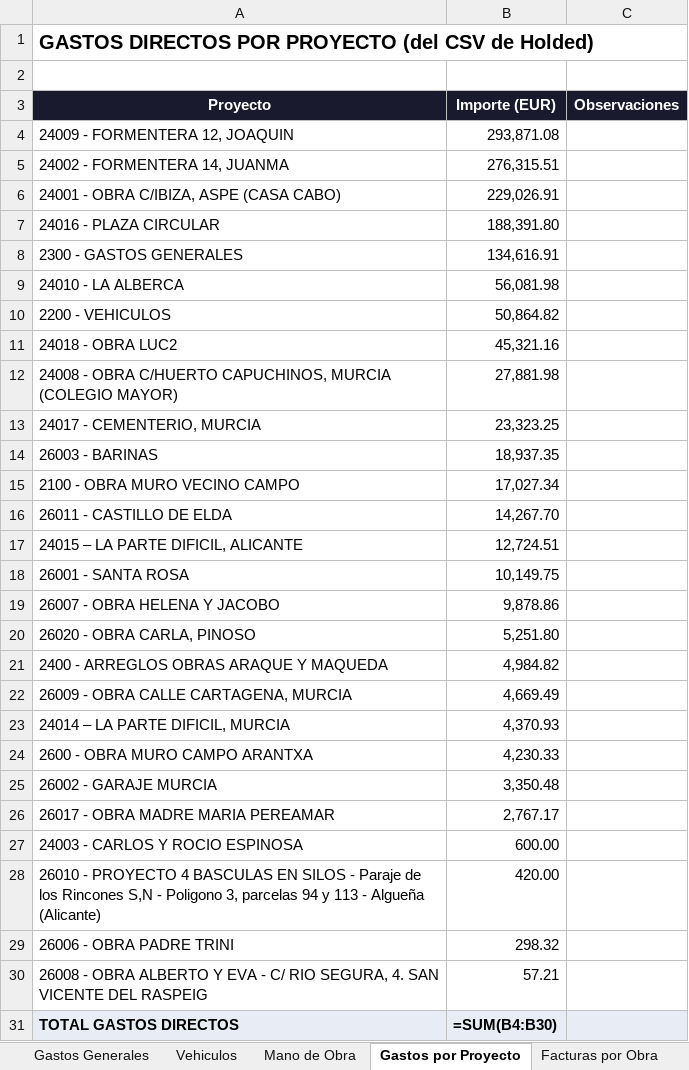
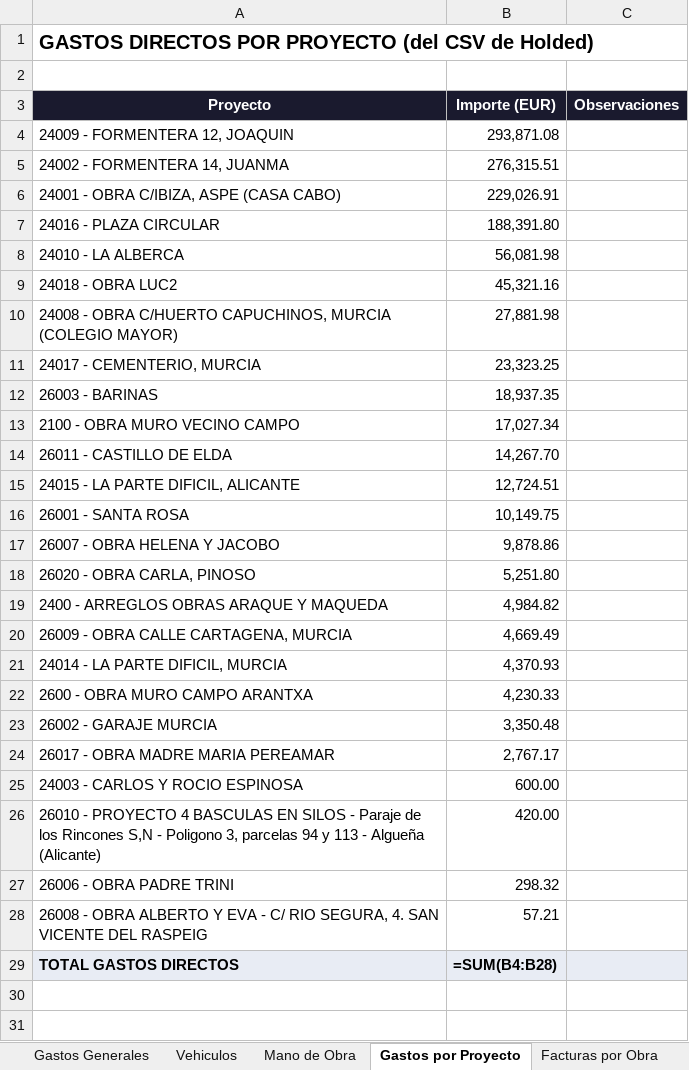
Before and after one commit to juanjosemas/dashboard, an Excel workbook: ECO_STRUCT_Datos.xlsx, sheet Gastos por Proyecto, drawn as a sheet; values as stored, in another font and other column widths than the file's, no borders; formulas without a stored value are shown as written; removed rows and columns are numbered as before the commit, all else as after; the diff names each change by its address in the sheet, - before the commit and + after, or states it on an @@ line.

```diff
--- a/ECO_STRUCT_Datos.xlsx (sheet Gastos por Proyecto)
+++ b/ECO_STRUCT_Datos.xlsx (sheet Gastos por Proyecto)
-row 8: 2300 - GASTOS GENERALES | 134,616.91
-row 10: 2200 - VEHICULOS | 50,864.82
-A15 (Proyecto): 24015 – LA PARTE DIFICIL, ALICANTE
+A15 (Proyecto): 24015 - LA PARTE DIFICIL, ALICANTE
-A21 (Proyecto): 24014 – LA PARTE DIFICIL, MURCIA
+A21 (Proyecto): 24014 - LA PARTE DIFICIL, MURCIA
-B29 (Importe (EUR)): =SUM(B4:B30)
+B29 (Importe (EUR)): =SUM(B4:B28)
```
Also changed, not shown: sheet Facturas por Obra, sheet Gastos Generales, sheet Vehiculos, sheet Mano de Obra, sheet Certificaciones, sheet Resumen, 4 other files.
